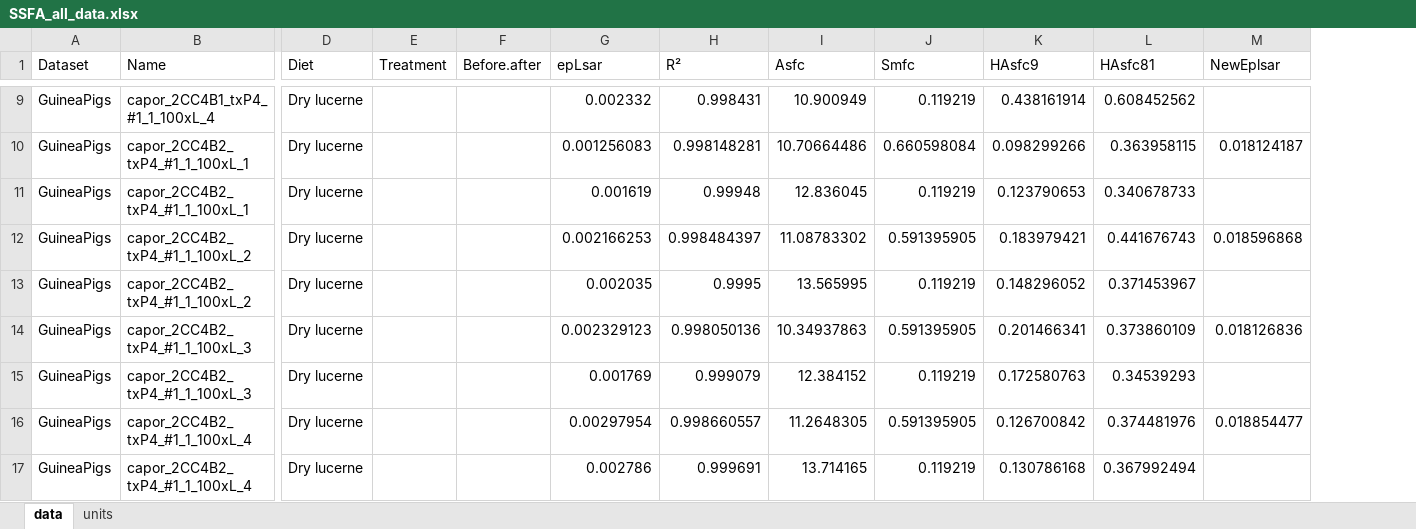
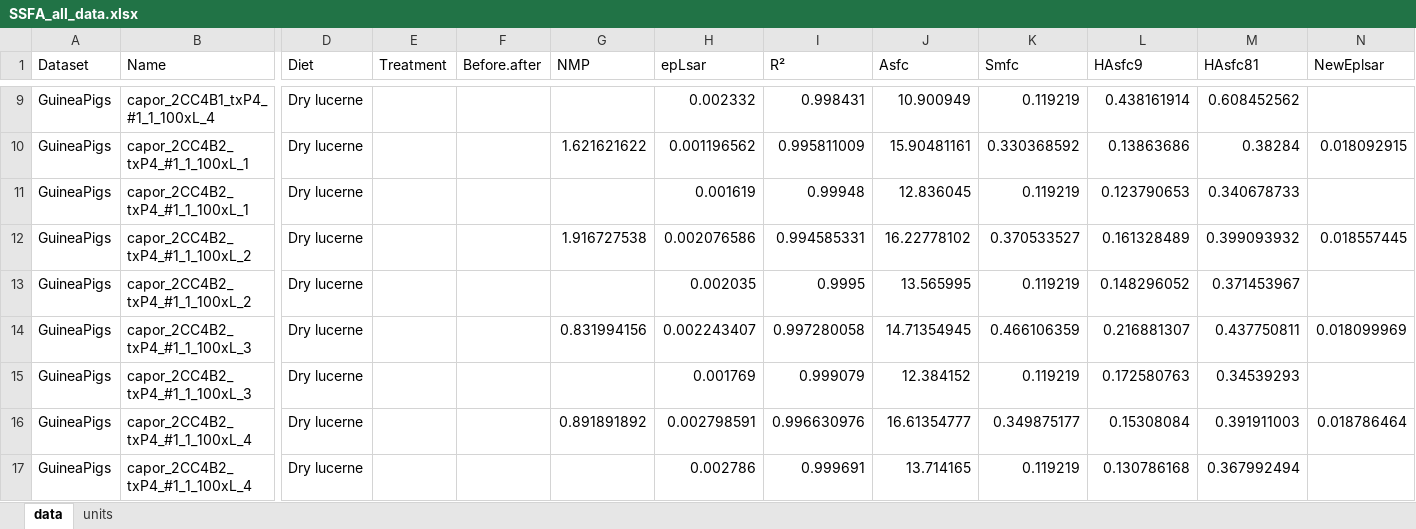
Before and after one commit to tracer-monrepos/SSFAcomparisonPaper, an Excel workbook: R_analysis/derived_data/SSFA_all_data.xlsx, sheet data, drawn as a sheet; only a part is shown, gaps mark what is left out; values as stored, in another font and other column widths than the file's, no borders; addresses are those after the commit; the diff covers the shown part only; the diff names each change by its address in the sheet, - before the commit and + after, or states it on an @@ line.

```diff
--- a/R_analysis/derived_data/SSFA_all_data.xlsx (sheet data)
+++ b/R_analysis/derived_data/SSFA_all_data.xlsx (sheet data)
+column G (NMP), rows 10-16: 1.621621622 |  | 1.916727538 |  | 0.831994156 |  | 0.891891892
-H10 (epLsar): 0.001256083
+H10 (epLsar): 0.001196562
-I10 (R²): 0.998148281
+I10 (R²): 0.995811009
-J10 (Asfc): 10.70664486
+J10 (Asfc): 15.90481161
-K10 (Smfc): 0.660598084
+K10 (Smfc): 0.330368592
-L10 (HAsfc9): 0.098299266
+L10 (HAsfc9): 0.13863686
-M10 (HAsfc81): 0.363958115
+M10 (HAsfc81): 0.38284
-N10 (NewEplsar): 0.018124187
+N10 (NewEplsar): 0.018092915
-H12 (epLsar): 0.002166253
+H12 (epLsar): 0.002076586
-I12 (R²): 0.998484397
+I12 (R²): 0.994585331
-J12 (Asfc): 11.08783302
+J12 (Asfc): 16.22778102
-K12 (Smfc): 0.591395905
+K12 (Smfc): 0.370533527
-L12 (HAsfc9): 0.183979421
+L12 (HAsfc9): 0.161328489
-M12 (HAsfc81): 0.441676743
+M12 (HAsfc81): 0.399093932
-N12 (NewEplsar): 0.018596868
+N12 (NewEplsar): 0.018557445
-H14 (epLsar): 0.002329123
+H14 (epLsar): 0.002243407
-I14 (R²): 0.998050136
+I14 (R²): 0.997280058
-J14 (Asfc): 10.34937863
+J14 (Asfc): 14.71354945
-K14 (Smfc): 0.591395905
+K14 (Smfc): 0.466106359
-L14 (HAsfc9): 0.201466341
+L14 (HAsfc9): 0.216881307
-M14 (HAsfc81): 0.373860109
+M14 (HAsfc81): 0.437750811
-N14 (NewEplsar): 0.018126836
+N14 (NewEplsar): 0.018099969
-H16 (epLsar): 0.00297954
+H16 (epLsar): 0.002798591
-I16 (R²): 0.998660557
+I16 (R²): 0.996630976
-J16 (Asfc): 11.2648305
+J16 (Asfc): 16.61354777
-K16 (Smfc): 0.591395905
+K16 (Smfc): 0.349875177
-L16 (HAsfc9): 0.126700842
+L16 (HAsfc9): 0.15308084
-M16 (HAsfc81): 0.374481976
+M16 (HAsfc81): 0.391911003
-N16 (NewEplsar): 0.018854477
+N16 (NewEplsar): 0.018786464
```
Also changed, not shown: 4 added rows and 872 edited cells elsewhere in this sheet, sheet units, R_analysis/summary_stats/SSFA_summary_stats.xlsx, 3 other files.
